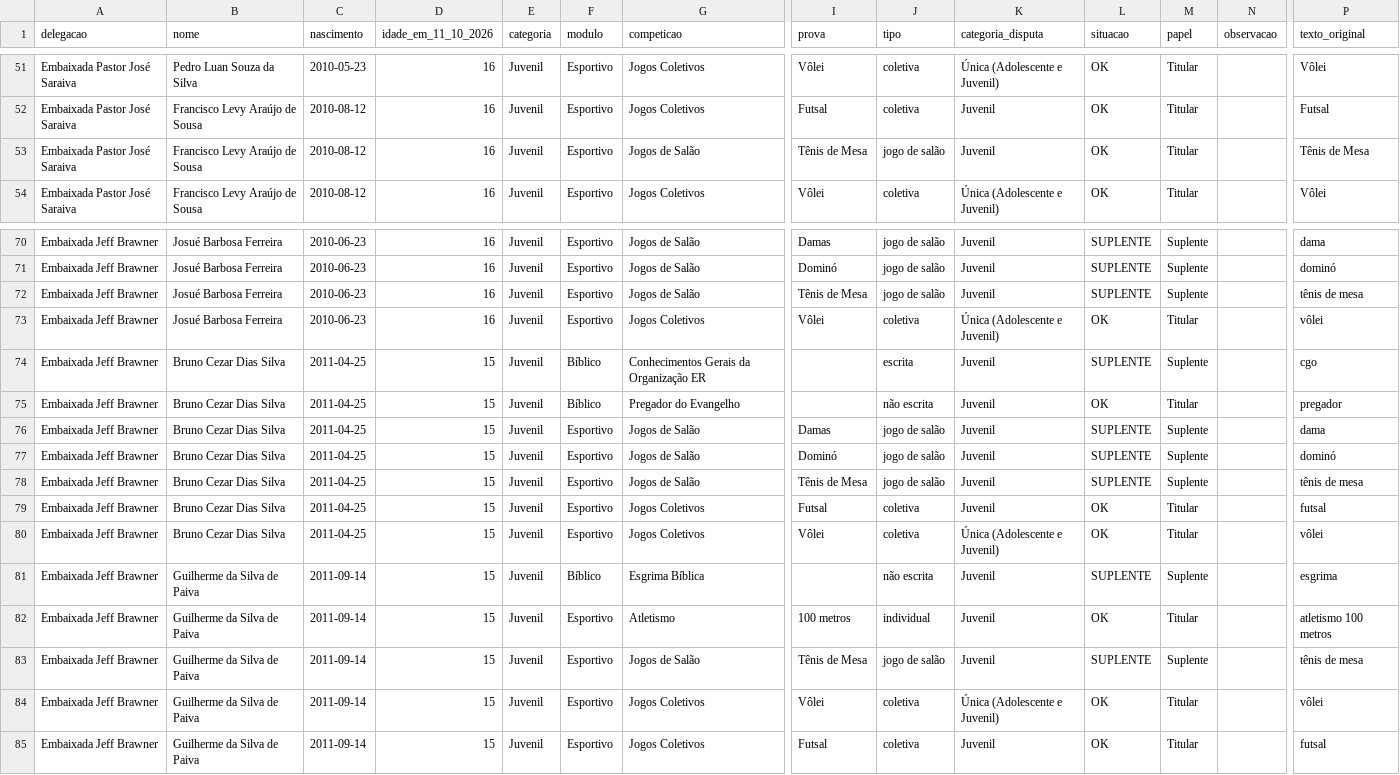
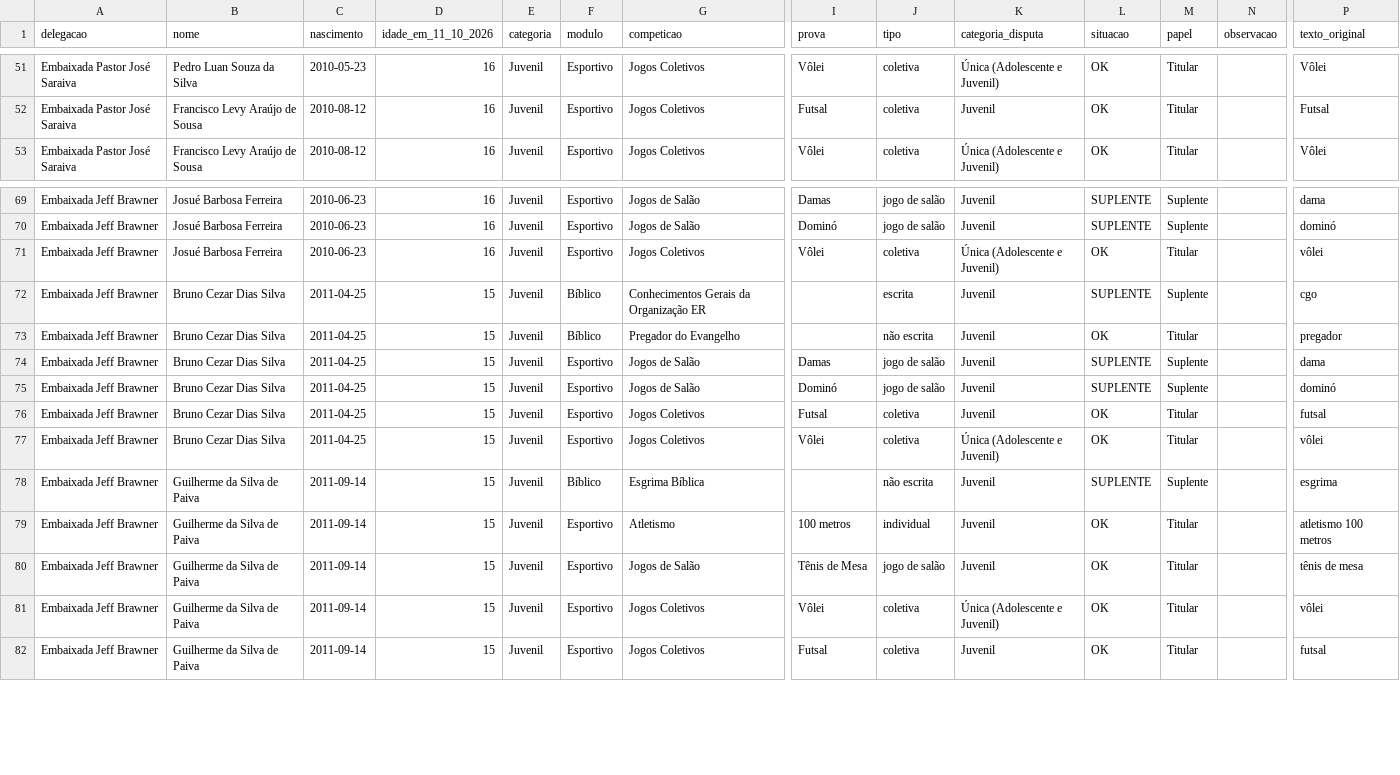
Before and after one commit to abnerescocio/embaixadores_do_rei, a CSV file: olimpiadas_estaduais_dcer/2026/saida/delegacao_departamento_oeer2026.csv, drawn as a sheet; only a part is shown, gaps mark what is left out; removed rows and columns are numbered as before the commit, all else as after; rows hold the shown columns only; the diff names each change by its address in the sheet, - before the commit and + after, or states it on an @@ line.

Commit message:
fix: update delegation CSV entries and HTML visualization data for table tennis and substitutes

```diff
--- a/olimpiadas_estaduais_dcer/2026/saida/delegacao_departamento_oeer2026.csv
+++ b/olimpiadas_estaduais_dcer/2026/saida/delegacao_departamento_oeer2026.csv
-row 53: Embaixada Pastor José Saraiva | Francisco Levy Araújo de Sousa | 2010-08-12 | 16 | Juvenil | Esportivo | Jogos de Salão | Tênis de Mesa | jogo de salão | Juvenil | OK | Titular |  | Tênis de Mesa
-row 72: Embaixada Jeff Brawner | Josué Barbosa Ferreira | 2010-06-23 | 16 | Juvenil | Esportivo | Jogos de Salão | Tênis de Mesa | jogo de salão | Juvenil | SUPLENTE | Suplente |  | tênis de mesa
-row 78: Embaixada Jeff Brawner | Bruno Cezar Dias Silva | 2011-04-25 | 15 | Juvenil | Esportivo | Jogos de Salão | Tênis de Mesa | jogo de salão | Juvenil | SUPLENTE | Suplente |  | tênis de mesa
-L80 (situacao): SUPLENTE
+L80 (situacao): OK
-M80 (papel): Suplente
+M80 (papel): Titular
```
Also changed, not shown: olimpiadas_estaduais_dcer/2026/saida/delegacao_jeff_brawner_oeer2026.csv, olimpiadas_estaduais_dcer/2026/saida/delegacao_jose_saraiva_oeer2026.csv, 1 other file.
